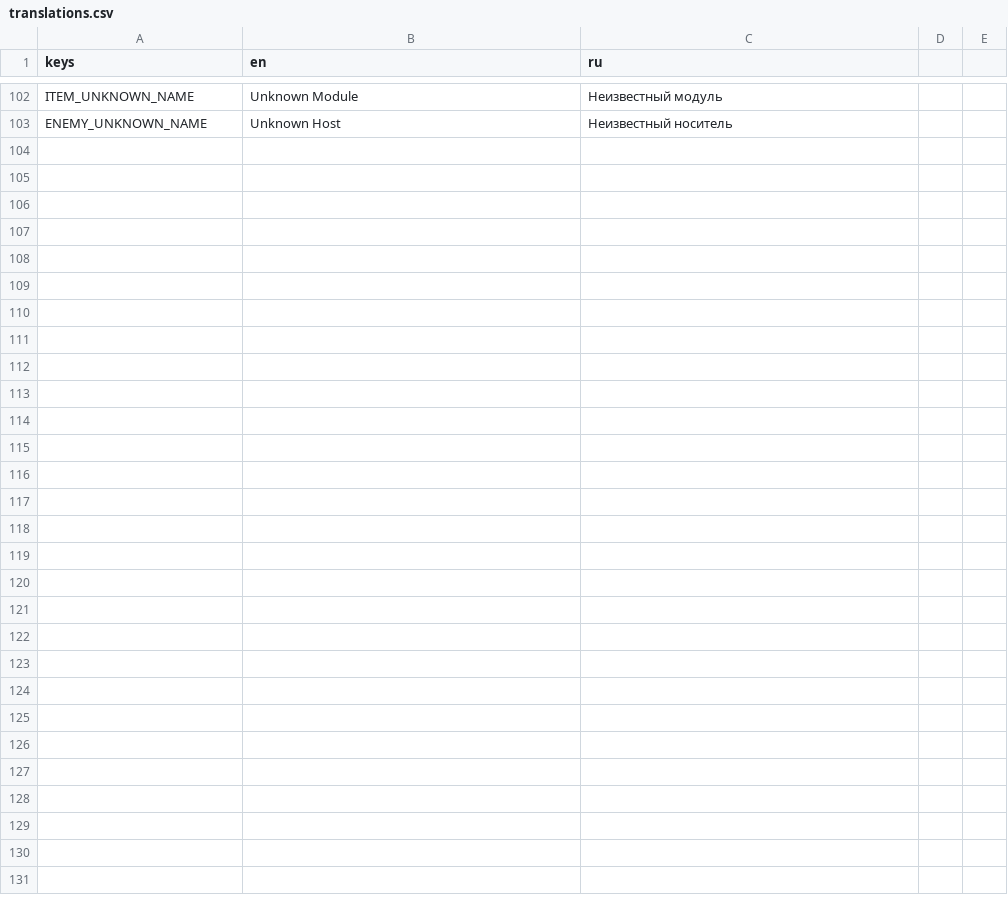
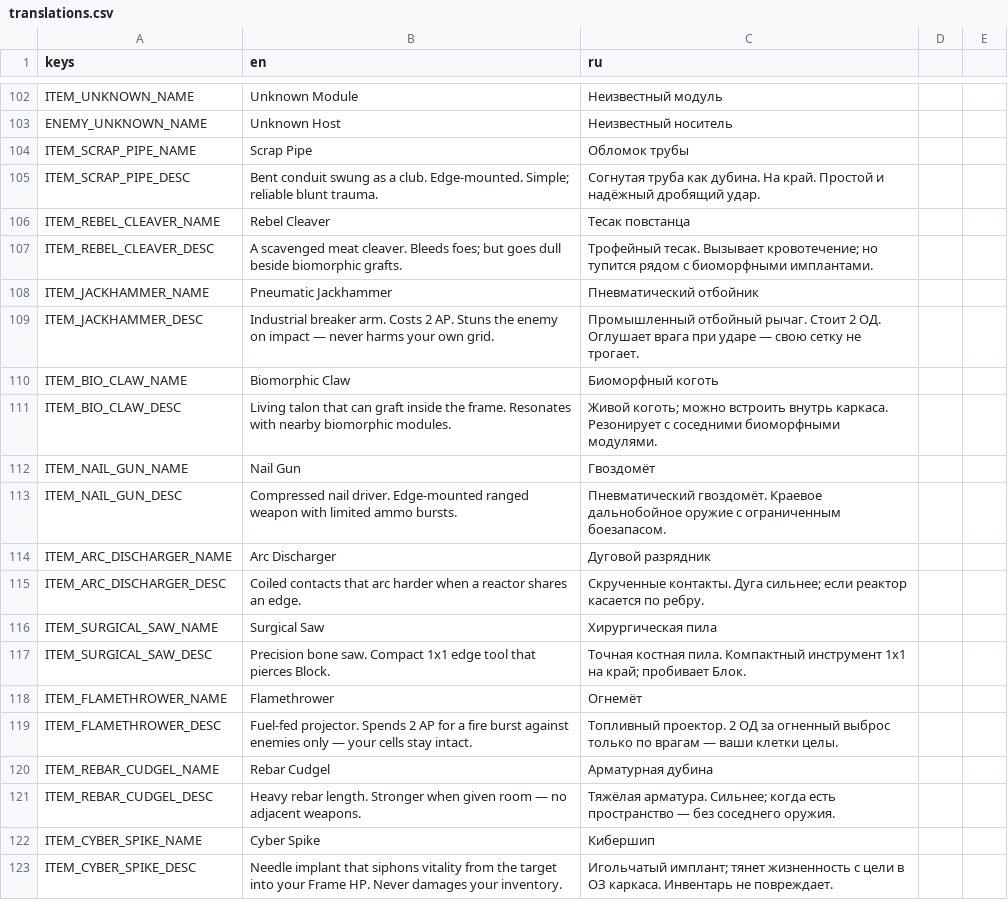
Before and after one commit to vtyurin89/framewrack_v1, a CSV file: translations/translations.csv, drawn as a sheet; only a part is shown, gaps mark what is left out.

Commit message:
feat: added weapons

```diff
--- a/translations/translations.csv
+++ b/translations/translations.csv
@@ -103 +103,21 @@ ITEM_UNKNOWN_NAME,Unknown Module,Неизвестный модуль
 ENEMY_UNKNOWN_NAME,Unknown Host,Неизвестный носитель
+ITEM_SCRAP_PIPE_NAME,Scrap Pipe,Обломок трубы
+ITEM_SCRAP_PIPE_DESC,Bent conduit swung as a club. Edge-mounted. Simple; reliable blunt trauma.,Согнутая труба как дубина. На край. Простой и надёжный дробящий удар.
+ITEM_REBEL_CLEAVER_NAME,Rebel Cleaver,Тесак повстанца
+ITEM_REBEL_CLEAVER_DESC,A scavenged meat cleaver. Bleeds foes; but goes dull beside biomorphic grafts.,Трофейный тесак. Вызывает кровотечение; но тупится рядом с биоморфными имплантами.
+ITEM_JACKHAMMER_NAME,Pneumatic Jackhammer,Пневматический отбойник
+ITEM_JACKHAMMER_DESC,Industrial breaker arm. Costs 2 AP. Stuns the enemy on impact — never harms your own grid.,Промышленный отбойный рычаг. Стоит 2 ОД. Оглушает врага при ударе — свою сетку не трогает.
+ITEM_BIO_CLAW_NAME,Biomorphic Claw,Биоморфный коготь
+ITEM_BIO_CLAW_DESC,Living talon that can graft inside the frame. Resonates with nearby biomorphic modules.,Живой коготь; можно встроить внутрь каркаса. Резонирует с соседними биоморфными модулями.
+ITEM_NAIL_GUN_NAME,Nail Gun,Гвоздомёт
+ITEM_NAIL_GUN_DESC,Compressed nail driver. Edge-mounted ranged weapon with limited ammo bursts.,Пневматический гвоздомёт. Краевое дальнобойное оружие с ограниченным боезапасом.
+ITEM_ARC_DISCHARGER_NAME,Arc Discharger,Дуговой разрядник
+ITEM_ARC_DISCHARGER_DESC,Coiled contacts that arc harder when a reactor shares an edge.,Скрученные контакты. Дуга сильнее; если реактор касается по ребру.
+ITEM_SURGICAL_SAW_NAME,Surgical Saw,Хирургическая пила
+ITEM_SURGICAL_SAW_DESC,Precision bone saw. Compact 1x1 edge tool that pierces Block.,Точная костная пила. Компактный инструмент 1x1 на край; пробивает Блок.
+ITEM_FLAMETHROWER_NAME,Flamethrower,Огнемёт
+ITEM_FLAMETHROWER_DESC,Fuel-fed projector. Spends 2 AP for a fire burst against enemies only — your cells stay intact.,Топливный проектор. 2 ОД за огненный выброс только по врагам — ваши клетки целы.
+ITEM_REBAR_CUDGEL_NAME,Rebar Cudgel,Арматурная дубина
+ITEM_REBAR_CUDGEL_DESC,Heavy rebar length. Stronger when given room — no adjacent weapons.,Тяжёлая арматура. Сильнее; когда есть пространство — без соседнего оружия.
+ITEM_CYBER_SPIKE_NAME,Cyber Spike,Кибершип
+ITEM_CYBER_SPIKE_DESC,Needle implant that siphons vitality from the target into your Frame HP. Never damages your inventory.,Игольчатый имплант; тянет жизненность с цели в ОЗ каркаса. Инвентарь не повреждает.
```
Also changed, not shown: 9 other files.
